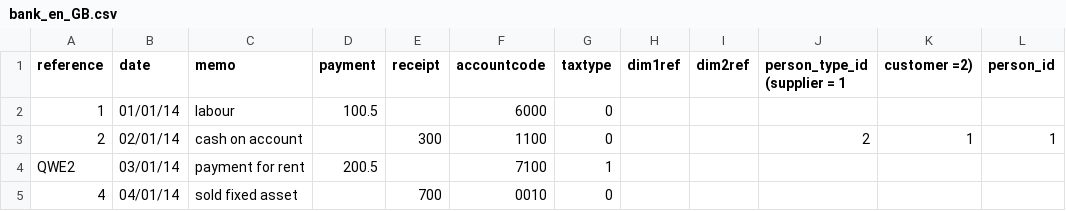
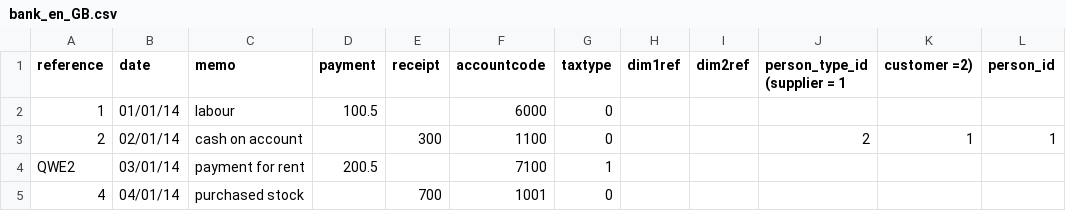
Before and after one commit to celitomacachor/import_transactions, a CSV file: templates/bank_en_GB.csv, drawn as a sheet; only a part is shown; the diff names each change by its address in the sheet, - before the commit and + after, or states it on an @@ line.

Commit message:
Update bank_en_GB.csv

```diff
--- a/templates/bank_en_GB.csv
+++ b/templates/bank_en_GB.csv
-C5 (memo): sold fixed asset
+C5 (memo): purchased stock
-F5 (accountcode): 0010
+F5 (accountcode): 1001
```
